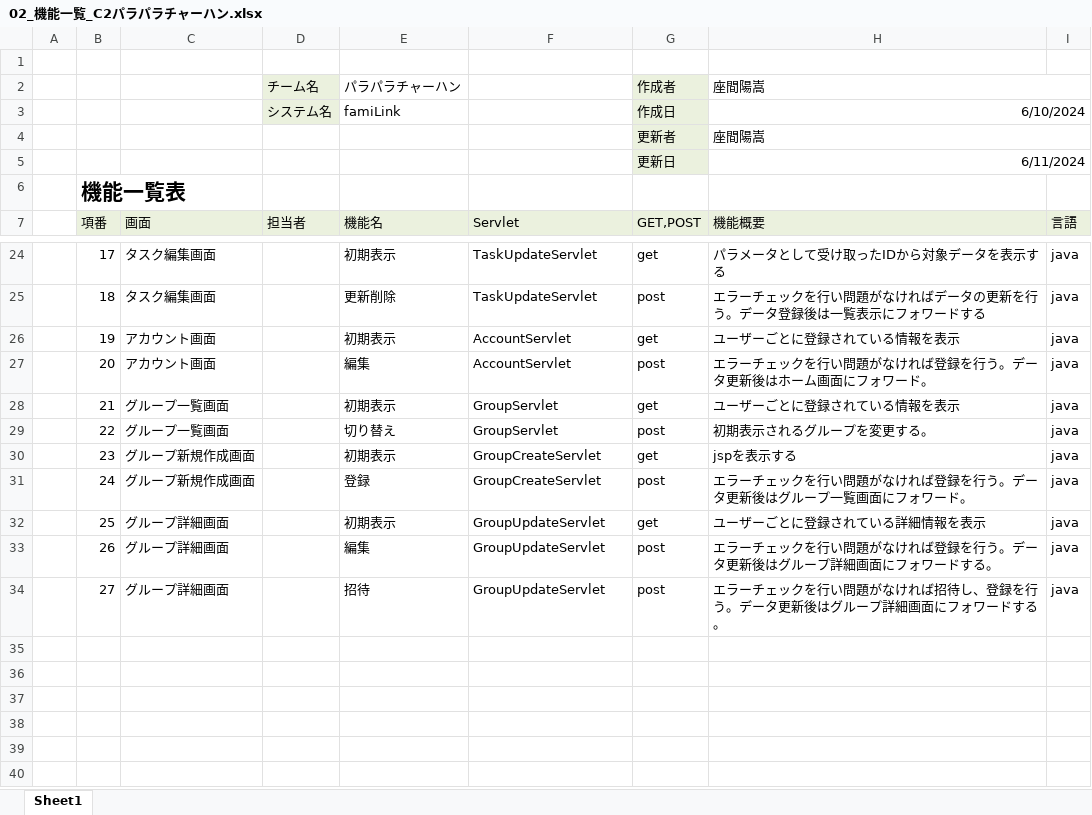
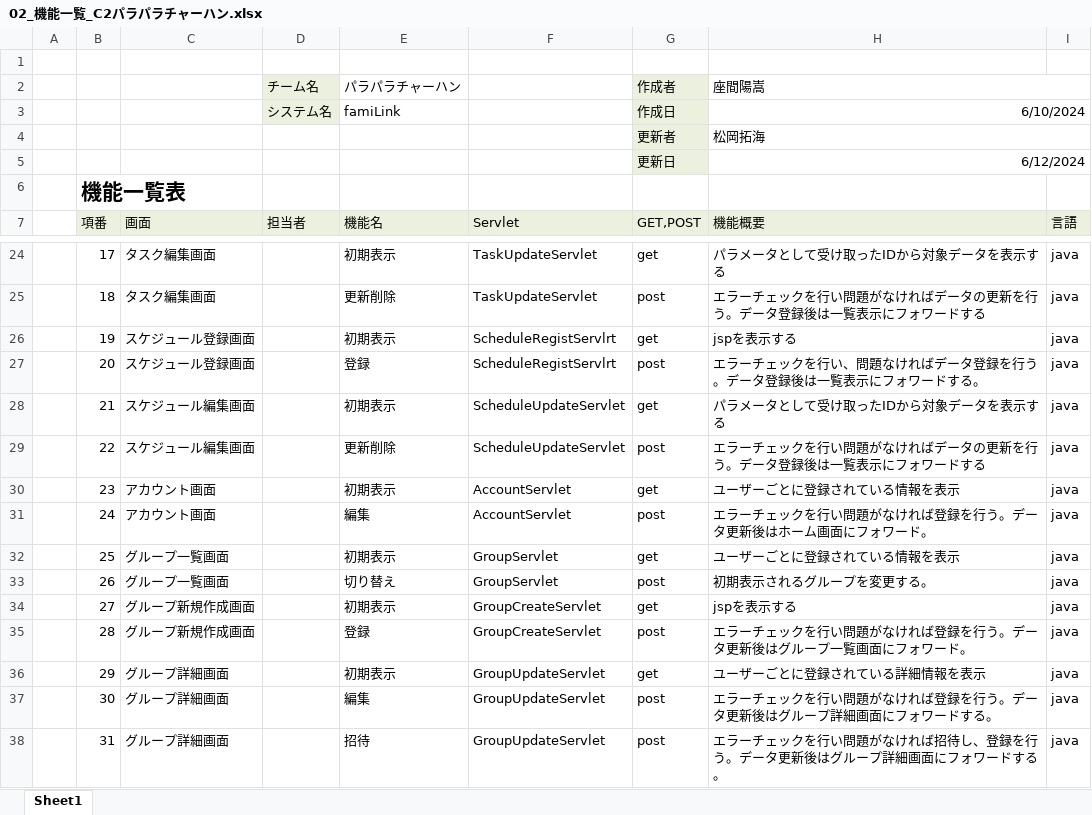
Before and after one commit to plusdojo2024/C2, an Excel workbook: doc/13_外部設計/02_機能一覧_C2パラパラチャーハン.xlsx, sheet Sheet1, drawn as a sheet; only a part is shown, gaps mark what is left out; values as stored, in another font and other column widths than the file's, no borders; the diff names each change by its address in the sheet, - before the commit and + after, or states it on an @@ line.

Commit message:
Update 02_機能一覧_C2パラパラチャーハン.xlsx

```diff
--- a/doc/13_外部設計/02_機能一覧_C2パラパラチャーハン.xlsx (sheet Sheet1)
+++ b/doc/13_外部設計/02_機能一覧_C2パラパラチャーハン.xlsx (sheet Sheet1)
-H4 (機能概要): 座間陽嵩
+H4 (機能概要): 松岡拓海
-H5 (機能概要): 6/11/2024
+H5 (機能概要): 6/12/2024
-C26:C27 (画面): アカウント画面
+C26:C27 (画面): スケジュール登録画面
-F26:F27 (Servlet): AccountServlet
+F26:F27 (Servlet): ScheduleRegistServlrt
-H26 (機能概要): ユーザーごとに登録されている情報を表示
+H26 (機能概要): jspを表示する
-E27 (機能名): 編集
+E27 (機能名): 登録
-H27 (機能概要): エラーチェックを行い問題がなければ登録を行う。データ更新後はホーム画面にフォワード。
+H27 (機能概要): エラーチェックを行い、問題なければデータ登録を行う。データ登録後は一覧表示にフォワードする。
-C28:C29 (画面): グループ一覧画面
+C28:C29 (画面): スケジュール編集画面
-F28:F29 (Servlet): GroupServlet
+F28:F29 (Servlet): ScheduleUpdateServlet
-H28 (機能概要): ユーザーごとに登録されている情報を表示
+H28 (機能概要): パラメータとして受け取ったIDから対象データを表示する
-E29 (機能名): 切り替え
+E29 (機能名): 更新削除
-H29 (機能概要): 初期表示されるグループを変更する。
+H29 (機能概要): エラーチェックを行い問題がなければデータの更新を行う。データ登録後は一覧表示にフォワードする
-C30:C31 (画面): グループ新規作成画面
+C30:C31 (画面): アカウント画面
-F30:F31 (Servlet): GroupCreateServlet
+F30:F31 (Servlet): AccountServlet
-H30 (機能概要): jspを表示する
+H30 (機能概要): ユーザーごとに登録されている情報を表示
-E31 (機能名): 登録
+E31 (機能名): 編集
-H31 (機能概要): エラーチェックを行い問題がなければ登録を行う。データ更新後はグループ一覧画面にフォワード。
+H31 (機能概要): エラーチェックを行い問題がなければ登録を行う。データ更新後はホーム画面にフォワード。
-C32:C33 (画面): グループ詳細画面
+C32:C33 (画面): グループ一覧画面
-F32:F33 (Servlet): GroupUpdateServlet
+F32:F33 (Servlet): GroupServlet
-H32 (機能概要): ユーザーごとに登録されている詳細情報を表示
+H32 (機能概要): ユーザーごとに登録されている情報を表示
-E33 (機能名): 編集
+E33 (機能名): 切り替え
-H33 (機能概要): エラーチェックを行い問題がなければ登録を行う。データ更新後はグループ詳細画面にフォワードする。
+H33 (機能概要): 初期表示されるグループを変更する。
-C34 (画面): グループ詳細画面
+C34 (画面): グループ新規作成画面
-E34 (機能名): 招待
+E34 (機能名): 初期表示
-F34 (Servlet): GroupUpdateServlet
+F34 (Servlet): GroupCreateServlet
-G34 (GET,POST): post
+G34 (GET,POST): get
-H34 (機能概要): エラーチェックを行い問題がなければ招待し、登録を行う。データ更新後はグループ詳細画面にフォワードする。
+H34 (機能概要): jspを表示する
+row 35:  | 28 | グループ新規作成画面 |  | 登録 | GroupCreateServlet | post | エラーチェックを行い問題がなければ登録を行う。データ更新後はグループ一覧画面にフォワード。 | java
+row 36:  | 29 | グループ詳細画面 |  | 初期表示 | GroupUpdateServlet | get | ユーザーごとに登録されている詳細情報を表示 | java
+row 37:  | 30 | グループ詳細画面 |  | 編集 | GroupUpdateServlet | post | エラーチェックを行い問題がなければ登録を行う。データ更新後はグループ詳細画面にフォワードする。 | java
+row 38:  | 31 | グループ詳細画面 |  | 招待 | GroupUpdateServlet | post | エラーチェックを行い問題がなければ招待し、登録を行う。データ更新後はグループ詳細画面にフォワードする。 | java
```
